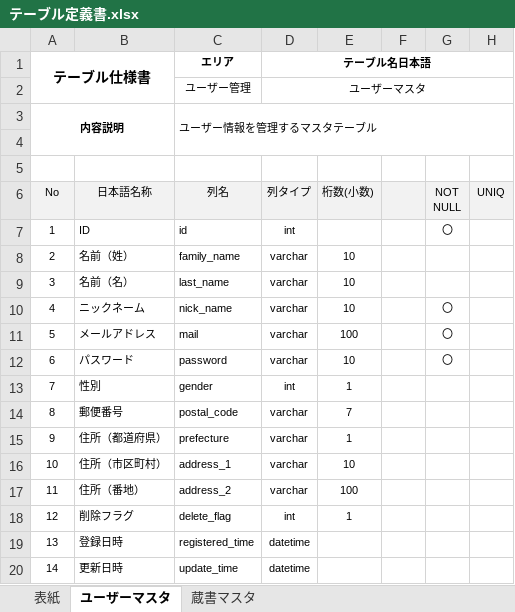
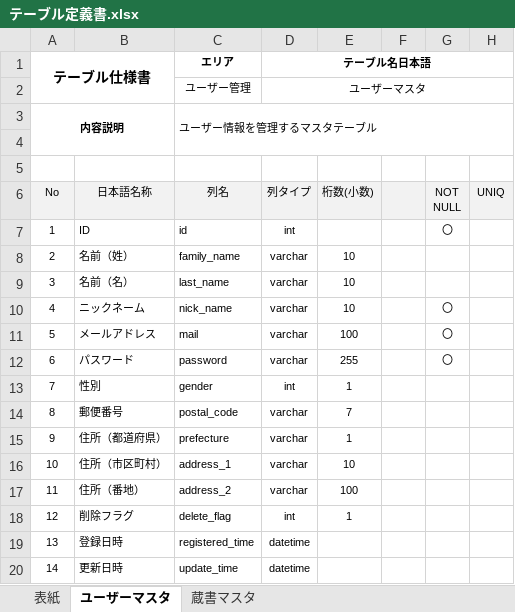
Before and after one commit to kkanami/14_work, an Excel workbook: document/基本設計/テーブル定義書.xlsx, sheet ユーザーマスタ, drawn as a sheet; only a part is shown; values as stored, in another font and other column widths than the file's, no borders; the diff names each change by its address in the sheet, - before the commit and + after, or states it on an @@ line.

```diff
--- a/document/基本設計/テーブル定義書.xlsx (sheet ユーザーマスタ)
+++ b/document/基本設計/テーブル定義書.xlsx (sheet ユーザーマスタ)
-E12: 10
+E12: 255
```
Also changed, not shown: sheet 蔵書マスタ, sheet 表紙, document/詳細設計/画面遷移図.xlsx, document/詳細設計/詳細設計書.xlsx, 17 other files.
